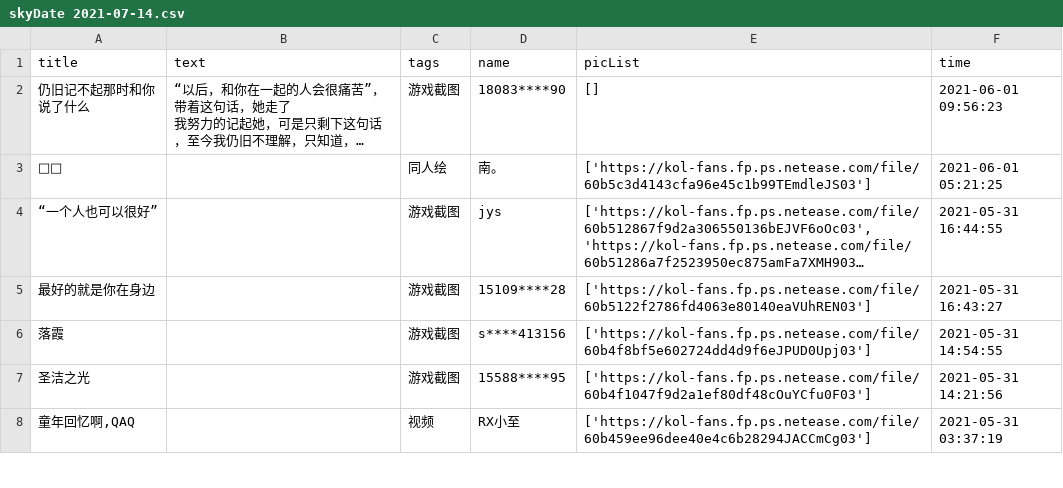
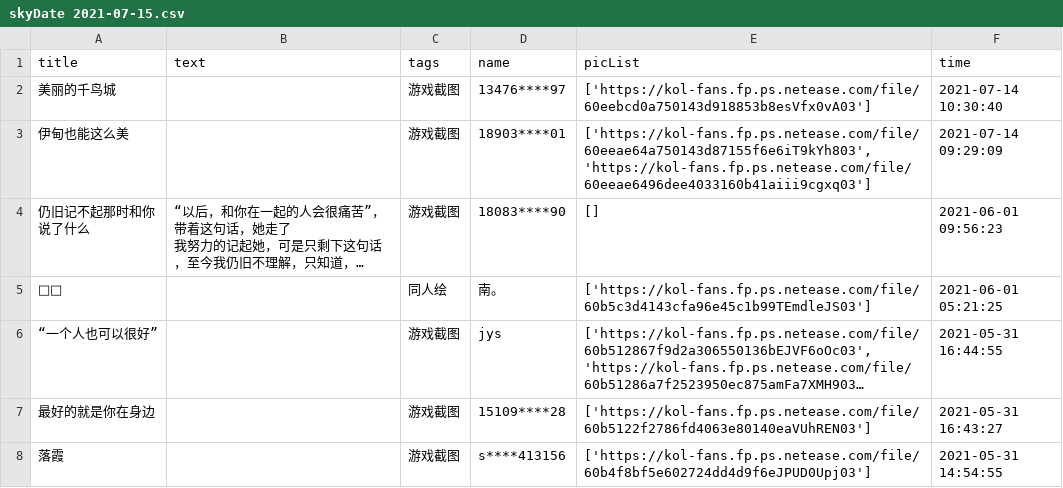
Before and after one commit to WhaleFell/skyData, a CSV file: skyDate 2021-07-15.csv (was skyDate 2021-07-14.csv), drawn as a sheet; only a part is shown; the shorter side is filled out with more unchanged rows; long unchanged cells end in …; the diff names each change by its address in the sheet, - before the commit and + after, or states it on an @@ line.

```diff
--- a/skyDate 2021-07-14.csv
+++ b/skyDate 2021-07-15.csv
+row 2: 美丽的千鸟城 |  | 游戏截图 | 13476****97 | ['https://kol-fans.fp.ps.netease.com/file/60eebcd0a750143d918853b8esVfx0vA03'] | 2021-07-14 10:30:40
+row 3: 伊甸也能这么美 |  | 游戏截图 | 18903****01 | ['https://kol-fans.fp.ps.netease.com/file/60eeae64a750143d87155f6e6iT9kYh803', 'https://kol-fans.fp.ps.netease.com/file/60eeae6496dee4033160b41aiii9cgxq03'] | 2021-07-14 09:29:09
```
Also changed, not shown: 1 other file.
